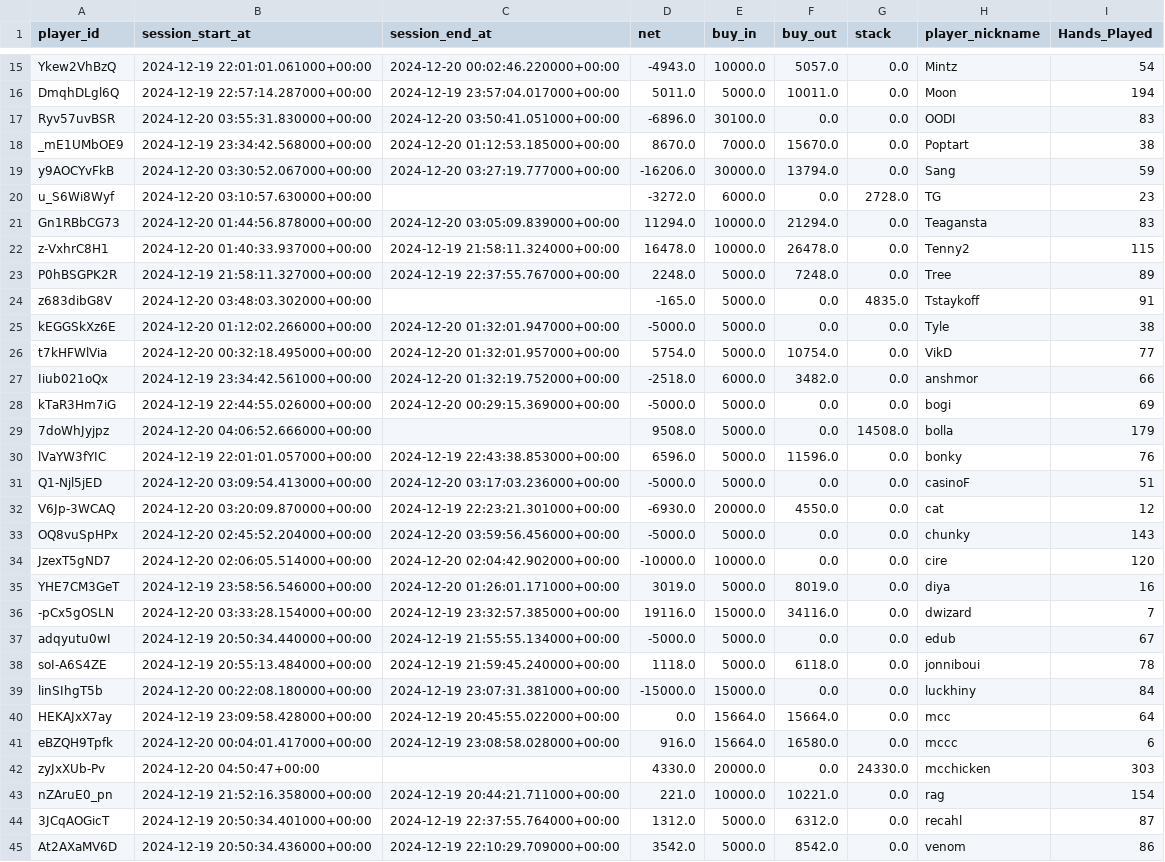
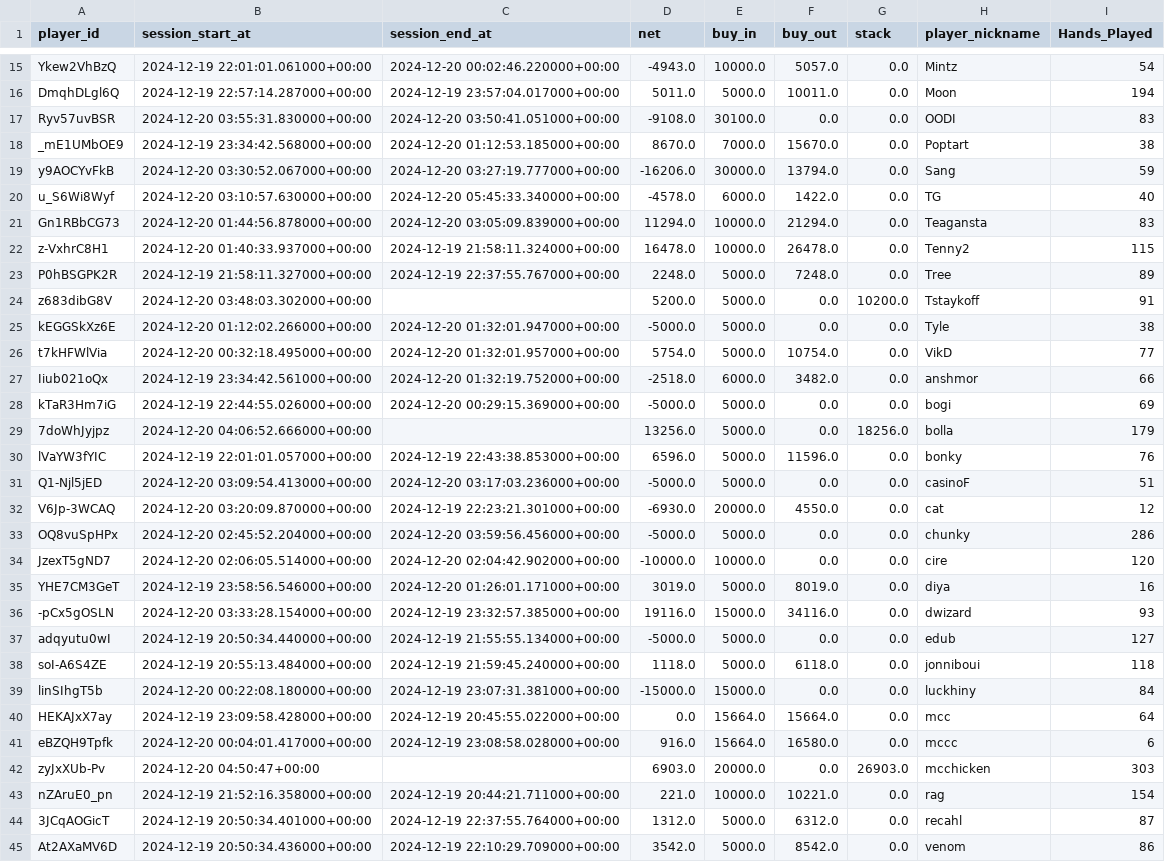
Before and after one commit to ObfuscatedFuture/pokerNow_Stats, a CSV file: modified_ledger.csv, drawn as a sheet; only a part is shown, gaps mark what is left out; the diff covers the shown part only.

Commit message:
Fixed small profit discrepancy in stack_info vs ledger. Identified more bugs

```diff
--- a/modified_ledger.csv
+++ b/modified_ledger.csv
@@ -16,6 +16,6 @@ Ykew2VhBzQ,2024-12-19 22:01:01.061000+00:00,2024-12-20 00:02:46.220000+00:00,-49
 DmqhDLgl6Q,2024-12-19 22:57:14.287000+00:00,2024-12-19 23:57:04.017000+00:00,5011.0,5000.0,10011.0,0.0,Moon,194
-Ryv57uvBSR,2024-12-20 03:55:31.830000+00:00,2024-12-20 03:50:41.051000+00:00,-6896.0,30100.0,0.0,0.0,OODI,83
+Ryv57uvBSR,2024-12-20 03:55:31.830000+00:00,2024-12-20 03:50:41.051000+00:00,-9108.0,30100.0,0.0,0.0,OODI,83
 _mE1UMbOE9,2024-12-19 23:34:42.568000+00:00,2024-12-20 01:12:53.185000+00:00,8670.0,7000.0,15670.0,0.0,Poptart,38
 y9AOCYvFkB,2024-12-20 03:30:52.067000+00:00,2024-12-20 03:27:19.777000+00:00,-16206.0,30000.0,13794.0,0.0,Sang,59
-u_S6Wi8Wyf,2024-12-20 03:10:57.630000+00:00,,-3272.0,6000.0,0.0,2728.0,TG,23
+u_S6Wi8Wyf,2024-12-20 03:10:57.630000+00:00,2024-12-20 05:45:33.340000+00:00,-4578.0,6000.0,1422.0,0.0,TG,40
 Gn1RBbCG73,2024-12-20 01:44:56.878000+00:00,2024-12-20 03:05:09.839000+00:00,11294.0,10000.0,21294.0,0.0,Teagansta,83
@@ -23,3 +23,3 @@ z-VxhrC8H1,2024-12-20 01:40:33.937000+00:00,2024-12-19 21:58:11.324000+00:00,164
 P0hBSGPK2R,2024-12-19 21:58:11.327000+00:00,2024-12-19 22:37:55.767000+00:00,2248.0,5000.0,7248.0,0.0,Tree,89
-z683dibG8V,2024-12-20 03:48:03.302000+00:00,,-165.0,5000.0,0.0,4835.0,Tstaykoff,91
+z683dibG8V,2024-12-20 03:48:03.302000+00:00,,5200.0,5000.0,0.0,10200.0,Tstaykoff,91
 kEGGSkXz6E,2024-12-20 01:12:02.266000+00:00,2024-12-20 01:32:01.947000+00:00,-5000.0,5000.0,0.0,0.0,Tyle,38
@@ -28,3 +28,3 @@ Iiub021oQx,2024-12-19 23:34:42.561000+00:00,2024-12-20 01:32:19.752000+00:00,-25
 kTaR3Hm7iG,2024-12-19 22:44:55.026000+00:00,2024-12-20 00:29:15.369000+00:00,-5000.0,5000.0,0.0,0.0,bogi,69
-7doWhJyjpz,2024-12-20 04:06:52.666000+00:00,,9508.0,5000.0,0.0,14508.0,bolla,179
+7doWhJyjpz,2024-12-20 04:06:52.666000+00:00,,13256.0,5000.0,0.0,18256.0,bolla,179
 lVaYW3fYIC,2024-12-19 22:01:01.057000+00:00,2024-12-19 22:43:38.853000+00:00,6596.0,5000.0,11596.0,0.0,bonky,76
@@ -32,8 +32,8 @@ Q1-Njl5jED,2024-12-20 03:09:54.413000+00:00,2024-12-20 03:17:03.236000+00:00,-50
 V6Jp-3WCAQ,2024-12-20 03:20:09.870000+00:00,2024-12-19 22:23:21.301000+00:00,-6930.0,20000.0,4550.0,0.0,cat,12
-OQ8vuSpHPx,2024-12-20 02:45:52.204000+00:00,2024-12-20 03:59:56.456000+00:00,-5000.0,5000.0,0.0,0.0,chunky,143
+OQ8vuSpHPx,2024-12-20 02:45:52.204000+00:00,2024-12-20 03:59:56.456000+00:00,-5000.0,5000.0,0.0,0.0,chunky,286
 JzexT5gND7,2024-12-20 02:06:05.514000+00:00,2024-12-20 02:04:42.902000+00:00,-10000.0,10000.0,0.0,0.0,cire,120
 YHE7CM3GeT,2024-12-19 23:58:56.546000+00:00,2024-12-20 01:26:01.171000+00:00,3019.0,5000.0,8019.0,0.0,diya,16
--pCx5gOSLN,2024-12-20 03:33:28.154000+00:00,2024-12-19 23:32:57.385000+00:00,19116.0,15000.0,34116.0,0.0,dwizard,7
-adqyutu0wI,2024-12-19 20:50:34.440000+00:00,2024-12-19 21:55:55.134000+00:00,-5000.0,5000.0,0.0,0.0,edub,67
-soI-A6S4ZE,2024-12-19 20:55:13.484000+00:00,2024-12-19 21:59:45.240000+00:00,1118.0,5000.0,6118.0,0.0,jonniboui,78
+-pCx5gOSLN,2024-12-20 03:33:28.154000+00:00,2024-12-19 23:32:57.385000+00:00,19116.0,15000.0,34116.0,0.0,dwizard,93
+adqyutu0wI,2024-12-19 20:50:34.440000+00:00,2024-12-19 21:55:55.134000+00:00,-5000.0,5000.0,0.0,0.0,edub,127
+soI-A6S4ZE,2024-12-19 20:55:13.484000+00:00,2024-12-19 21:59:45.240000+00:00,1118.0,5000.0,6118.0,0.0,jonniboui,118
 linSIhgT5b,2024-12-20 00:22:08.180000+00:00,2024-12-19 23:07:31.381000+00:00,-15000.0,15000.0,0.0,0.0,luckhiny,84
@@ -41,3 +41,3 @@ HEKAJxX7ay,2024-12-19 23:09:58.428000+00:00,2024-12-19 20:45:55.022000+00:00,0.0
 eBZQH9Tpfk,2024-12-20 00:04:01.417000+00:00,2024-12-19 23:08:58.028000+00:00,916.0,15664.0,16580.0,0.0,mccc,6
-zyJxXUb-Pv,2024-12-20 04:50:47+00:00,,4330.0,20000.0,0.0,24330.0,mcchicken,303
+zyJxXUb-Pv,2024-12-20 04:50:47+00:00,,6903.0,20000.0,0.0,26903.0,mcchicken,303
 nZAruE0_pn,2024-12-19 21:52:16.358000+00:00,2024-12-19 20:44:21.711000+00:00,221.0,10000.0,10221.0,0.0,rag,154
```
Also changed, not shown: 11 edited cells elsewhere in this file, 2 other files.
